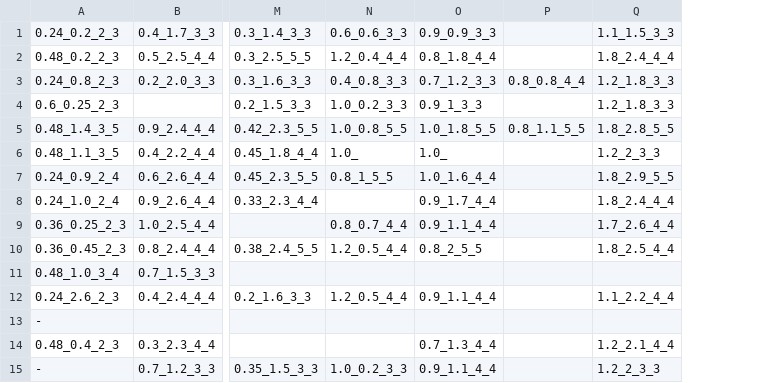
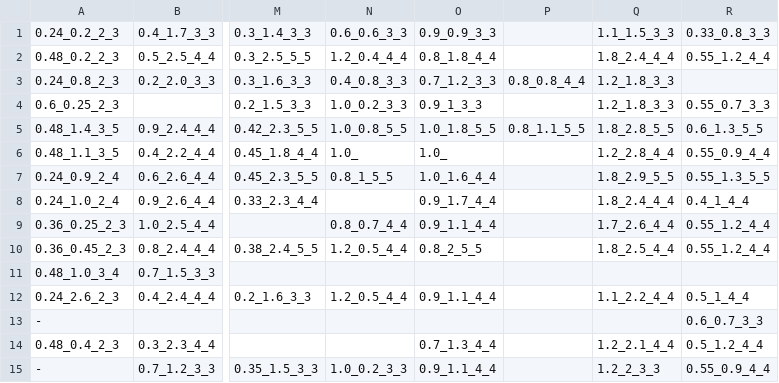
Before and after one commit to OlegMOV/specific_programming_public, a CSV file: assets/score_grades.csv, drawn as a sheet; only a part is shown, gaps mark what is left out; the diff names each change by its address in the sheet, - before the commit and + after, or states it on an @@ line.

Commit message:
Add scores for gr_8

```diff
--- a/assets/score_grades.csv
+++ b/assets/score_grades.csv
+column R, rows 1-15: 0.33_0.8_3_3 | 0.55_1.2_4_4 |  | 0.55_0.7_3_3 | 0.6_1.3_5_5 | 0.55_0.9_4_4 | 0.55_1.3_5_5 | 0.4_1_4_4 | 0.55_1.2_4_4 | 0.55_1.2_4_4 |  | 0.5_1_4_4 | 0.6_0.7_3_3 | 0.5_1.2_4_4 | 0.55_0.9_4_4
-Q6: 1.2_2_3_3
+Q6: 1.2_2.8_4_4
```
